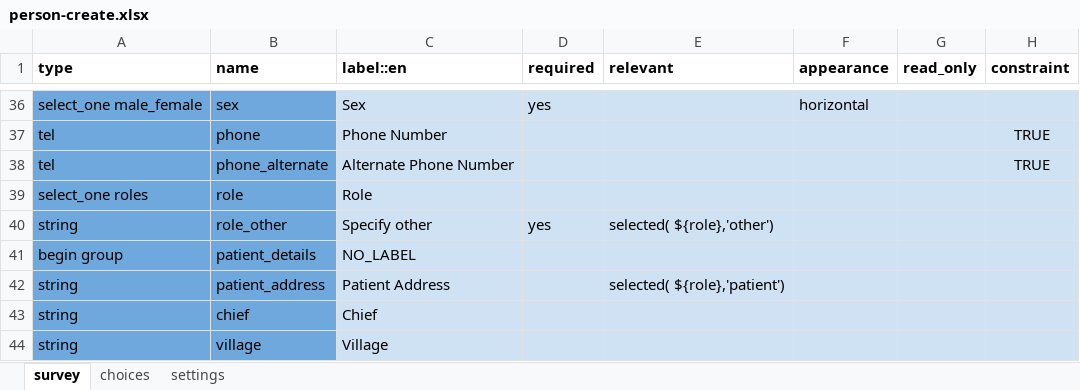
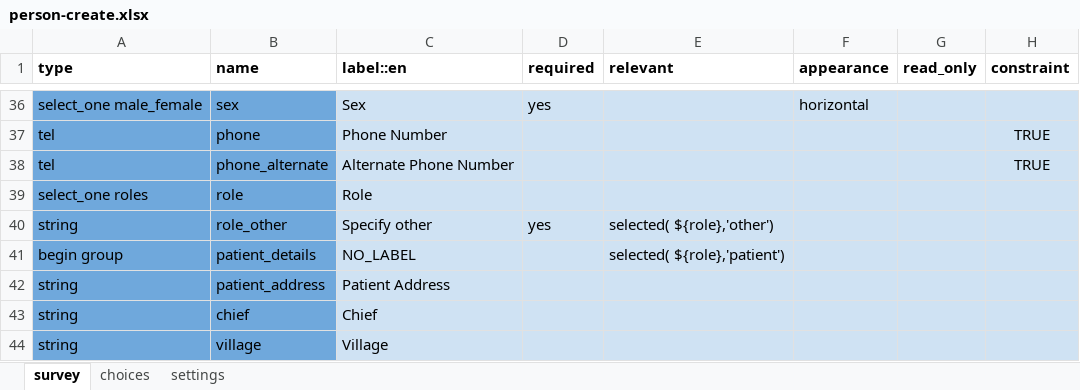
Before and after one commit to ronna/config-lgh, an Excel workbook: forms/contact/person-create.xlsx, sheet survey, drawn as a sheet; only a part is shown, gaps mark what is left out; values as stored, in another font and other column widths than the file's, no borders; the diff names each change by its address in the sheet, - before the commit and + after, or states it on an @@ line.

```diff
--- a/forms/contact/person-create.xlsx (sheet survey)
+++ b/forms/contact/person-create.xlsx (sheet survey)
-E41 (relevant): (empty)
+E41 (relevant): selected( ${role},'patient')
-E42 (relevant): selected( ${role},'patient')
+E42 (relevant): (empty)
```
Also changed, not shown: sheet choices, sheet settings, forms/contact/person-edit.xlsx.
